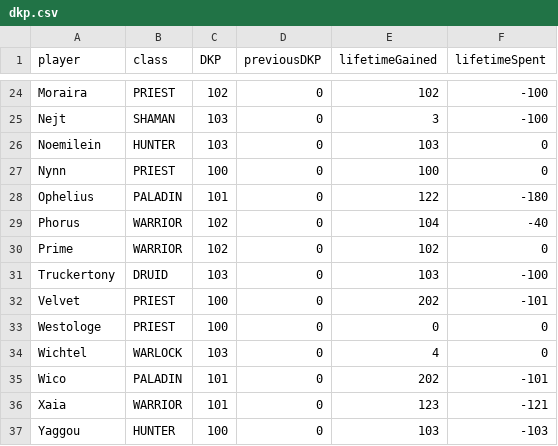
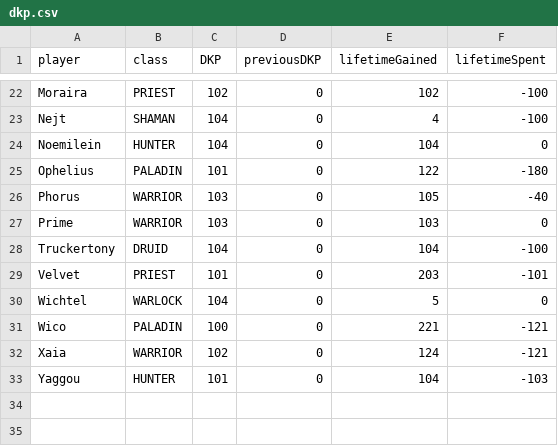
Before and after one commit to knoxz/knoxz.github.io, a CSV file: dkp.csv, drawn as a sheet; only a part is shown, gaps mark what is left out; removed rows and columns are numbered as before the commit, all else as after; the diff covers the shown part only; the diff names each change by its address in the sheet, - before the commit and + after, or states it on an @@ line.

```diff
--- a/dkp.csv
+++ b/dkp.csv
-C23:C24 (DKP): 103
+C23:C24 (DKP): 104
-E23 (lifetimeGained): 3
+E23 (lifetimeGained): 4
-E24 (lifetimeGained): 103
+E24 (lifetimeGained): 104
-row 27: Nynn | PRIEST | 100 | 0 | 100 | 0
-C26:C27 (DKP): 102
+C26:C27 (DKP): 103
-E26 (lifetimeGained): 104
+E26 (lifetimeGained): 105
-E27 (lifetimeGained): 102
+E27 (lifetimeGained): 103
-C28 (DKP): 103
+C28 (DKP): 104
-E28 (lifetimeGained): 103
+E28 (lifetimeGained): 104
-C29 (DKP): 100
+C29 (DKP): 101
-E29 (lifetimeGained): 202
+E29 (lifetimeGained): 203
-row 33: Westologe | PRIEST | 100 | 0 | 0 | 0
-C30 (DKP): 103
+C30 (DKP): 104
-E30 (lifetimeGained): 4
+E30 (lifetimeGained): 5
-C31 (DKP): 101
+C31 (DKP): 100
-E31 (lifetimeGained): 202
+E31 (lifetimeGained): 221
-F31 (lifetimeSpent): -101
+F31 (lifetimeSpent): -121
-C32 (DKP): 101
+C32 (DKP): 102
-E32 (lifetimeGained): 123
+E32 (lifetimeGained): 124
-C33 (DKP): 100
+C33 (DKP): 101
-E33 (lifetimeGained): 103
+E33 (lifetimeGained): 104
```
Also changed, not shown: 2 removed rows and 33 edited cells elsewhere in this file, dkp_history.csv, loot_history.csv.
